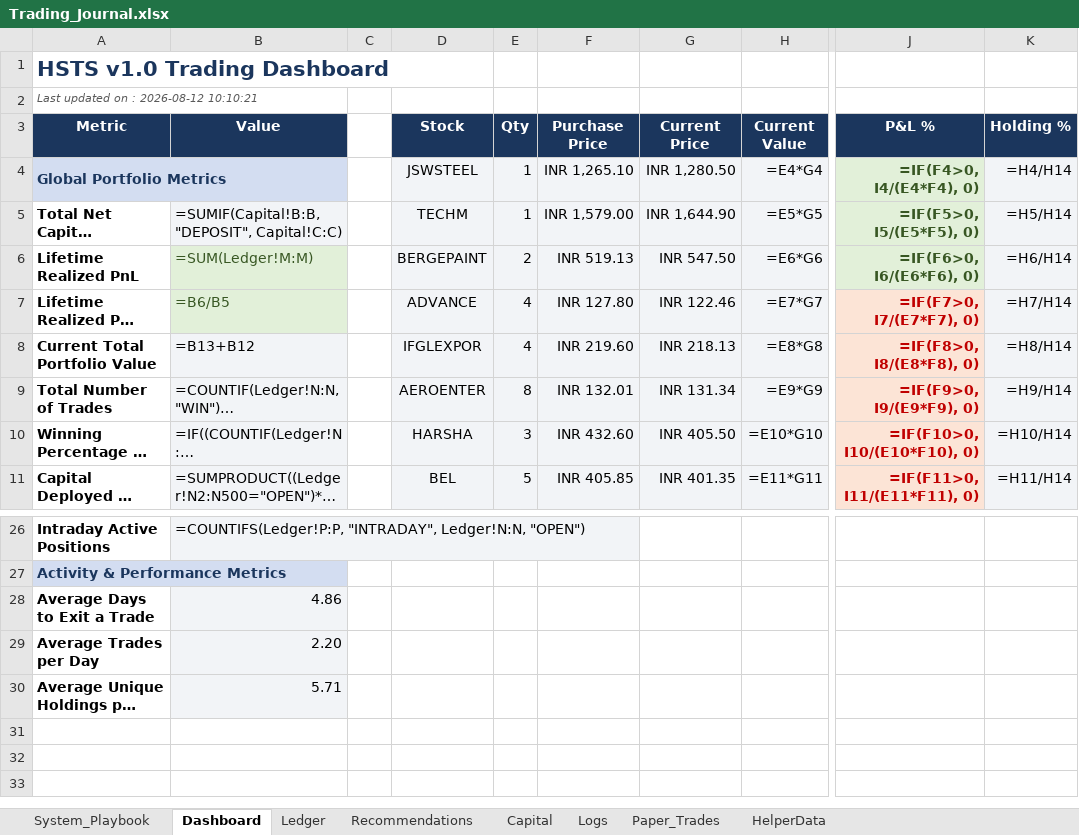
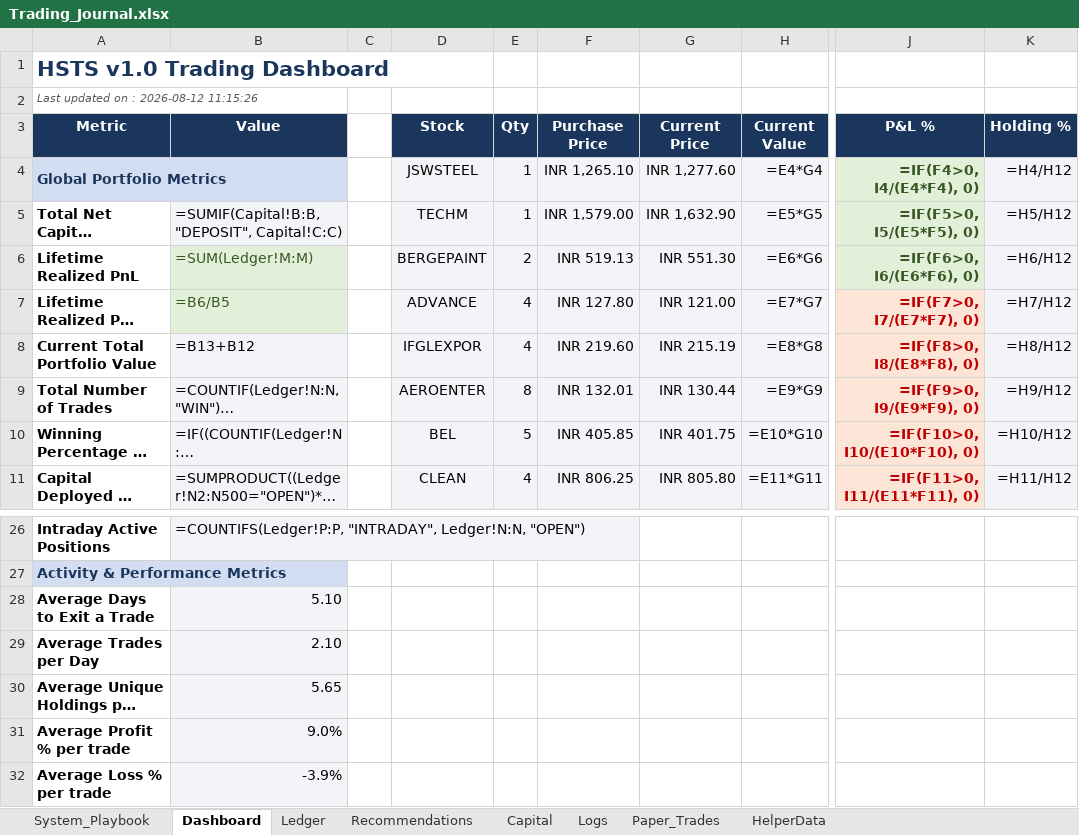
Before and after one commit to SyedTousifMasood/HalaalTrading, an Excel workbook: Trading_Journal.xlsx, sheet Dashboard, drawn as a sheet; only a part is shown, gaps mark what is left out; long unchanged cells end in …; values as stored, in another font and other column widths than the file's, no borders; formulas without a stored value are shown as written; charts and pictures not drawn; rows hold the shown columns only; the diff covers the shown part only; the diff names each change by its address in the sheet, - before the commit and + after, or states it on an @@ line.

Commit message:
chore(auto-sync): fix ledger and add avg PnL metrics to dashboard

```diff
--- a/Trading_Journal.xlsx (sheet Dashboard)
+++ b/Trading_Journal.xlsx (sheet Dashboard)
-A2 (Metric): Last updated on : 2026-08-12 10:10:21
+A2 (Metric): Last updated on : 2026-08-12 11:15:26
-G4 (Current Price): INR 1,280.50
+G4 (Current Price): INR 1,277.60
-K4 (Holding %): =H4/H14
+K4 (Holding %): =H4/H12
-G5 (Current Price): INR 1,644.90
+G5 (Current Price): INR 1,632.90
-K5 (Holding %): =H5/H14
+K5 (Holding %): =H5/H12
-G6 (Current Price): INR 547.50
+G6 (Current Price): INR 551.30
-K6 (Holding %): =H6/H14
+K6 (Holding %): =H6/H12
-G7 (Current Price): INR 122.46
+G7 (Current Price): INR 121.00
-K7 (Holding %): =H7/H14
+K7 (Holding %): =H7/H12
-G8 (Current Price): INR 218.13
+G8 (Current Price): INR 215.19
-K8 (Holding %): =H8/H14
+K8 (Holding %): =H8/H12
-G9 (Current Price): INR 131.34
+G9 (Current Price): INR 130.44
-K9 (Holding %): =H9/H14
+K9 (Holding %): =H9/H12
-D10 (Stock): HARSHA
+D10 (Stock): BEL
-E10 (Qty): 3
+E10 (Qty): 5
-F10 (Purchase Price): INR 432.60
+F10 (Purchase Price): INR 405.85
-G10 (Current Price): INR 405.50
+G10 (Current Price): INR 401.75
-K10 (Holding %): =H10/H14
+K10 (Holding %): =H10/H12
-D11 (Stock): BEL
+D11 (Stock): CLEAN
-E11 (Qty): 5
+E11 (Qty): 4
-F11 (Purchase Price): INR 405.85
+F11 (Purchase Price): INR 806.25
-G11 (Current Price): INR 401.35
+G11 (Current Price): INR 805.80
-K11 (Holding %): =H11/H14
+K11 (Holding %): =H11/H12
-B28 (Value): 4.86
+B28 (Value): 5.10
-B29 (Value): 2.20
+B29 (Value): 2.10
-B30 (Value): 5.71
+B30 (Value): 5.65
+row 31: Average Profit % per trade | 9.0%
+row 32: Average Loss % per trade | -3.9%
```
Also changed, not shown: 20 edited cells and cell formats elsewhere in this sheet, sheet Ledger, sheet HelperData, charts or pictures, 2 other files.
